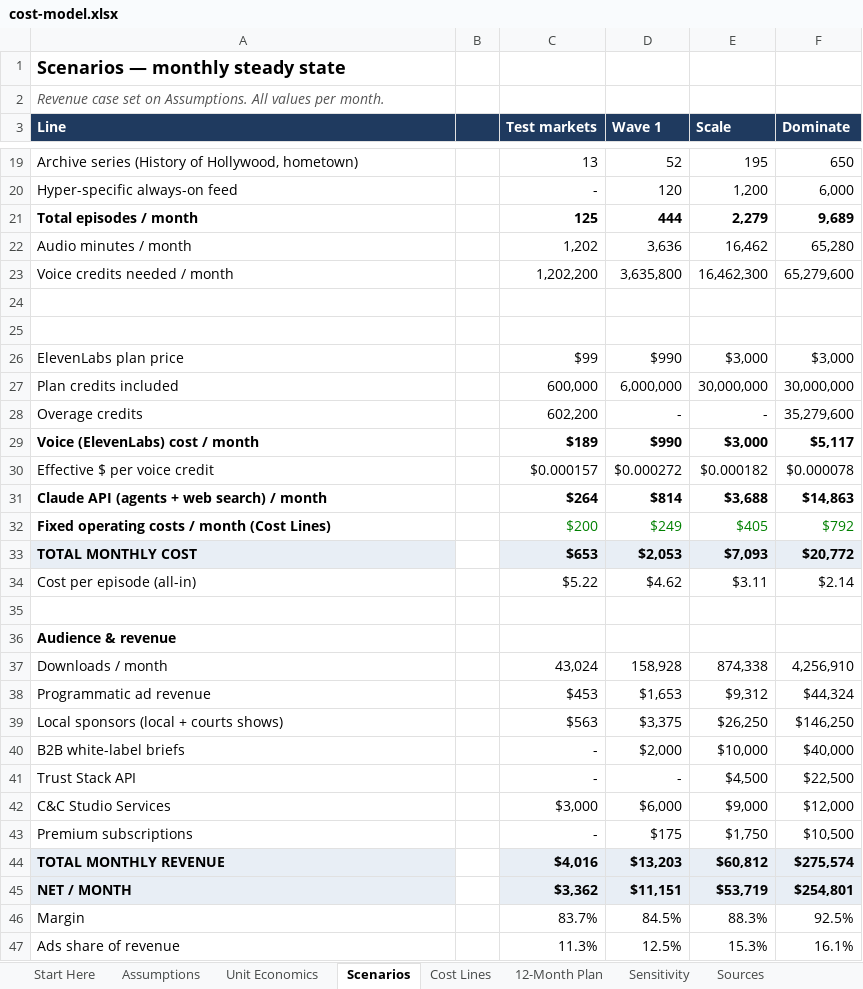
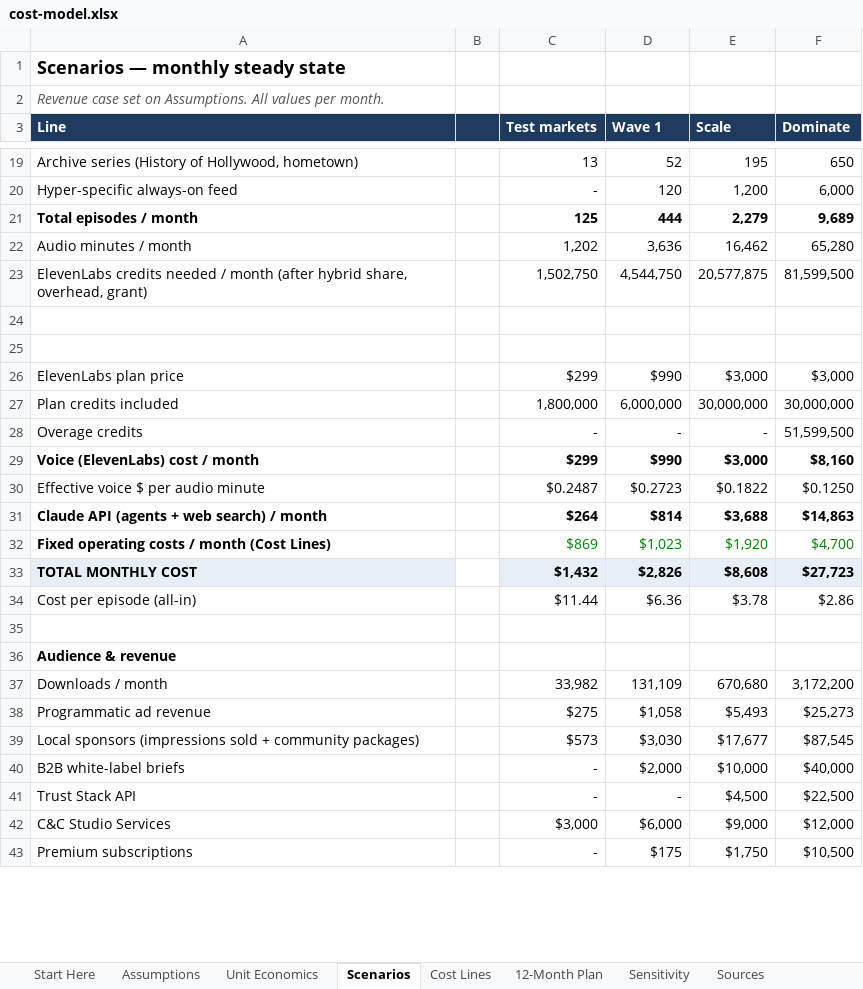
Before and after one commit to jgerms20/curious-and-creative, an Excel workbook: project-earlobe/finance/cost-model.xlsx, sheet Scenarios, drawn as a sheet; only a part is shown, gaps mark what is left out; values as stored, in another font and other column widths than the file's, no borders; removed rows and columns are numbered as before the commit, all else as after; the diff covers the shown part only; the diff names each change by its address in the sheet, - before the commit and + after, or states it on an @@ line.

```diff
--- a/project-earlobe/finance/cost-model.xlsx (sheet Scenarios)
+++ b/project-earlobe/finance/cost-model.xlsx (sheet Scenarios)
-row 23: Voice credits needed / month |  | 1,202,200 | 3,635,800 | 16,462,300 | 65,279,600
+row 23: ElevenLabs credits needed / month (after hybrid share, overhead, grant) |  | 1,502,750 | 4,544,750 | 20,577,875 | 81,599,500
-C26 (Test markets): $99
+C26 (Test markets): $299
-C27 (Test markets): 600,000
+C27 (Test markets): 1,800,000
-C28 (Test markets): 602,200
+C28 (Test markets): -
-F28 (Dominate): 35,279,600
+F28 (Dominate): 51,599,500
-C29 (Test markets): $189
+C29 (Test markets): $299
-F29 (Dominate): $5,117
+F29 (Dominate): $8,160
-row 30: Effective $ per voice credit |  | $0.000157 | $0.000272 | $0.000182 | $0.000078
+row 30: Effective voice $ per audio minute |  | $0.2487 | $0.2723 | $0.1822 | $0.1250
-row 32: Fixed operating costs / month (Cost Lines) |  | $200 | $249 | $405 | $792
-row 33: TOTAL MONTHLY COST |  | $653 | $2,053 | $7,093 | $20,772
-row 34: Cost per episode (all-in) |  | $5.22 | $4.62 | $3.11 | $2.14
+row 32: Fixed operating costs / month (Cost Lines) |  | $869 | $1,023 | $1,920 | $4,700
+row 33: TOTAL MONTHLY COST |  | $1,432 | $2,826 | $8,608 | $27,723
+row 34: Cost per episode (all-in) |  | $11.44 | $6.36 | $3.78 | $2.86
-row 37: Downloads / month |  | 43,024 | 158,928 | 874,338 | 4,256,910
-row 38: Programmatic ad revenue |  | $453 | $1,653 | $9,312 | $44,324
-row 39: Local sponsors (local + courts shows) |  | $563 | $3,375 | $26,250 | $146,250
+row 37: Downloads / month |  | 33,982 | 131,109 | 670,680 | 3,172,200
+row 38: Programmatic ad revenue |  | $275 | $1,058 | $5,493 | $25,273
+row 39: Local sponsors (impressions sold + community packages) |  | $573 | $3,030 | $17,677 | $87,545
-row 44: TOTAL MONTHLY REVENUE |  | $4,016 | $13,203 | $60,812 | $275,574
-row 45: NET / MONTH |  | $3,362 | $11,151 | $53,719 | $254,801
-row 46: Margin |  | 83.7% | 84.5% | 88.3% | 92.5%
-row 47: Ads share of revenue |  | 11.3% | 12.5% | 15.3% | 16.1%
```
Also changed, not shown: 7 added rows and 3 removed rows elsewhere in this sheet, sheet Sensitivity, sheet Cost Lines, sheet 12-Month Plan, sheet Assumptions, sheet Unit Economics, sheet Start Here, formulas that keep their value, 3 other files.
